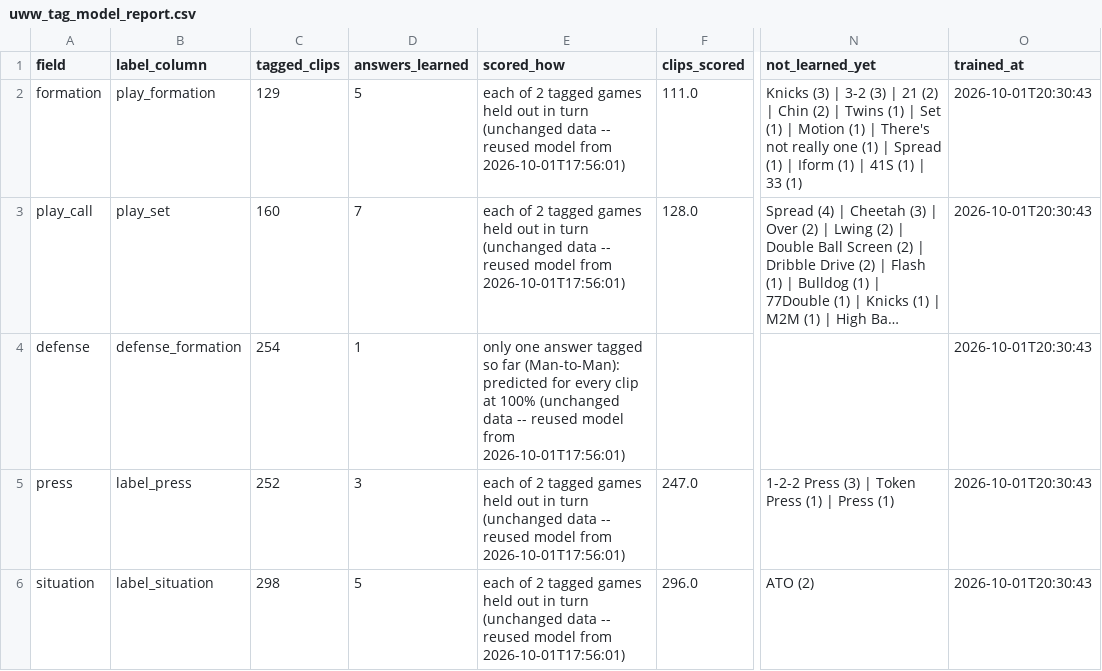
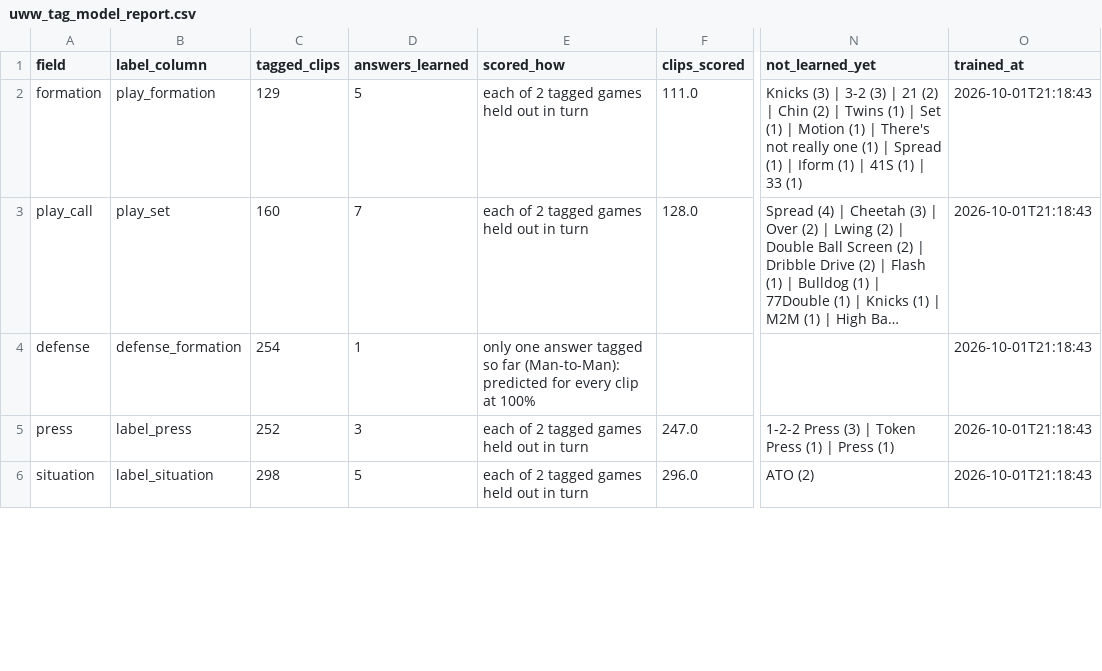
Before and after one commit to fritschcm272/uwwmensbball, a CSV file: data/uww_tag_model_report.csv, drawn as a sheet; only a part is shown, gaps mark what is left out; long unchanged cells end in …; the diff covers the shown part only; the diff names each change by its address in the sheet, - before the commit and + after, or states it on an @@ line.

```diff
--- a/data/uww_tag_model_report.csv
+++ b/data/uww_tag_model_report.csv
-E2:E3 (scored_how): …in turn (unchanged data -- reused model from 2026-10-01T17:56:01)
+E2:E3 (scored_how): …in turn
-O2:O6 (trained_at): 2026-10-01T20:30:43
+O2:O6 (trained_at): 2026-10-01T21:18:43
-E4 (scored_how): …at 100% (unchanged data -- reused model from 2026-10-01T17:56:01)
+E4 (scored_how): …at 100%
-E5:E6 (scored_how): …in turn (unchanged data -- reused model from 2026-10-01T17:56:01)
+E5:E6 (scored_how): …in turn
```
Also changed, not shown: 13 edited cells elsewhere in this file, data/uww_court_heat.csv, data/uww_trk_clips.csv, 57 other files.
